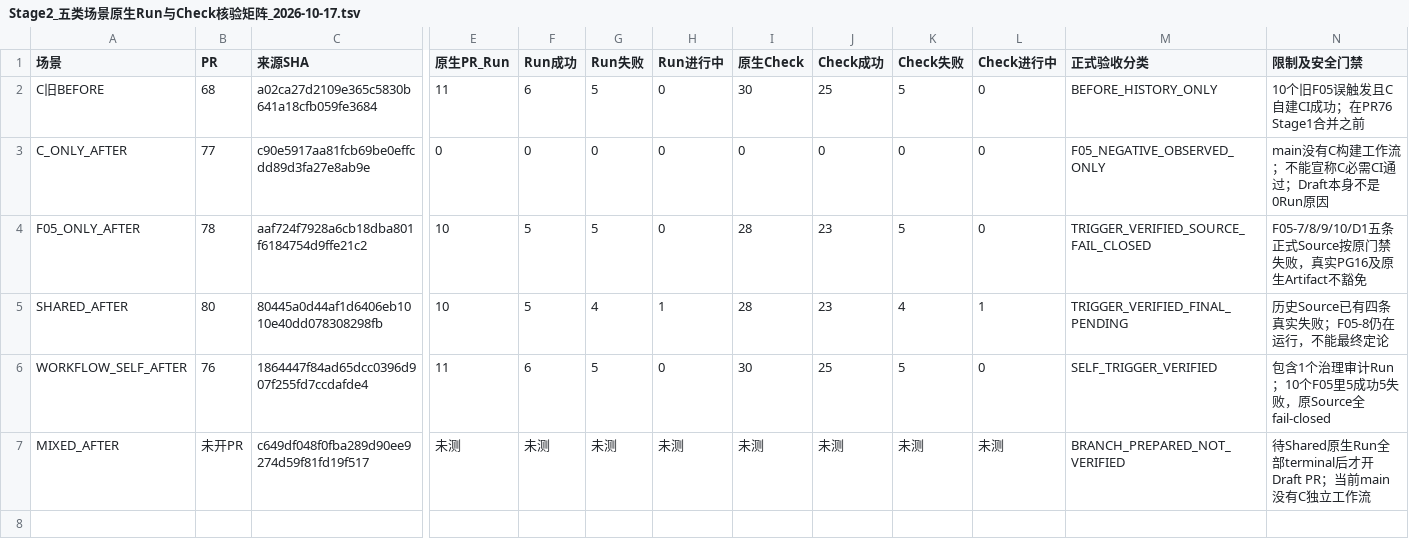
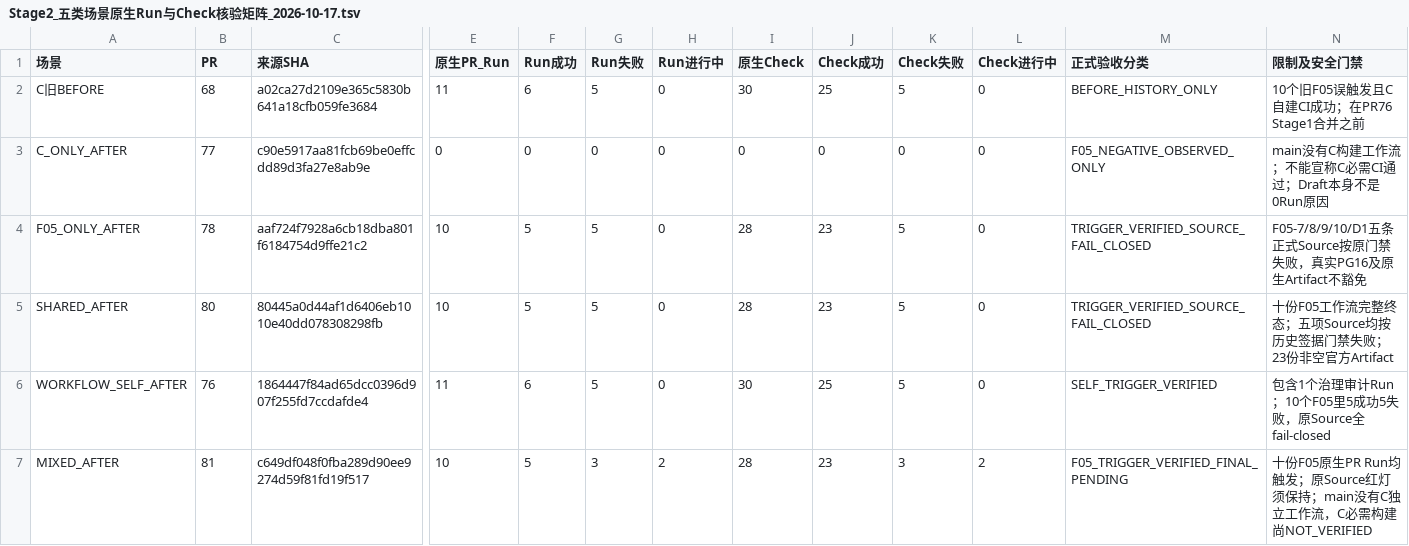
Before and after one commit to suzhe868-arch/mb, a TSV file: engineering/ci-trigger-governance/Stage2_五类场景原生Run与Check核验矩阵_2026-10-17.tsv, drawn as a sheet; only a part is shown, gaps mark what is left out; the diff names each change by its address in the sheet, - before the commit and + after, or states it on an @@ line.

```diff
--- a/engineering/ci-trigger-governance/Stage2_五类场景原生Run与Check核验矩阵_2026-10-17.tsv
+++ b/engineering/ci-trigger-governance/Stage2_五类场景原生Run与Check核验矩阵_2026-10-17.tsv
-G5 (Run失败): 4
+G5 (Run失败): 5
-H5 (Run进行中): 1
+H5 (Run进行中): 0
-K5 (Check失败): 4
+K5 (Check失败): 5
-L5 (Check进行中): 1
+L5 (Check进行中): 0
-M5 (正式验收分类): TRIGGER_VERIFIED_FINAL_PENDING
+M5 (正式验收分类): TRIGGER_VERIFIED_SOURCE_FAIL_CLOSED
-N5 (限制及安全门禁): 历史Source已有四条真实失败；F05-8仍在运行，不能最终定论
+N5 (限制及安全门禁): 十份F05工作流完整终态；五项Source均按历史签据门禁失败；23份非空官方Artifact
-B7 (PR): 未开PR
+B7 (PR): 81
-E7 (原生PR_Run): 未测
+E7 (原生PR_Run): 10
-F7 (Run成功): 未测
+F7 (Run成功): 5
-G7 (Run失败): 未测
+G7 (Run失败): 3
-H7 (Run进行中): 未测
+H7 (Run进行中): 2
-I7 (原生Check): 未测
+I7 (原生Check): 28
-J7 (Check成功): 未测
+J7 (Check成功): 23
-K7 (Check失败): 未测
+K7 (Check失败): 3
-L7 (Check进行中): 未测
+L7 (Check进行中): 2
-M7 (正式验收分类): BRANCH_PREPARED_NOT_VERIFIED
+M7 (正式验收分类): F05_TRIGGER_VERIFIED_FINAL_PENDING
-N7 (限制及安全门禁): 待Shared原生Run全部terminal后才开Draft PR；当前main没有C独立工作流
+N7 (限制及安全门禁): 十份F05原生PR Run均触发；原Source红灯须保持；main没有C独立工作流，C必需构建尚NOT_VERIFIED
```
Also changed, not shown: engineering/ci-trigger-governance/Stage2_原生Workflow逐Run证据清单_2026-10-17.tsv, 1 other file.
